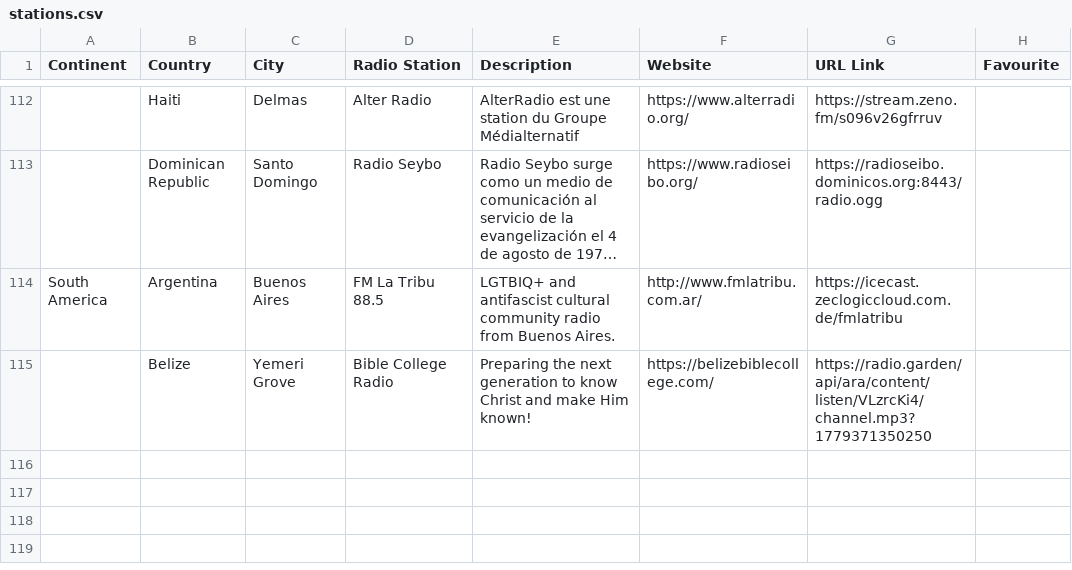
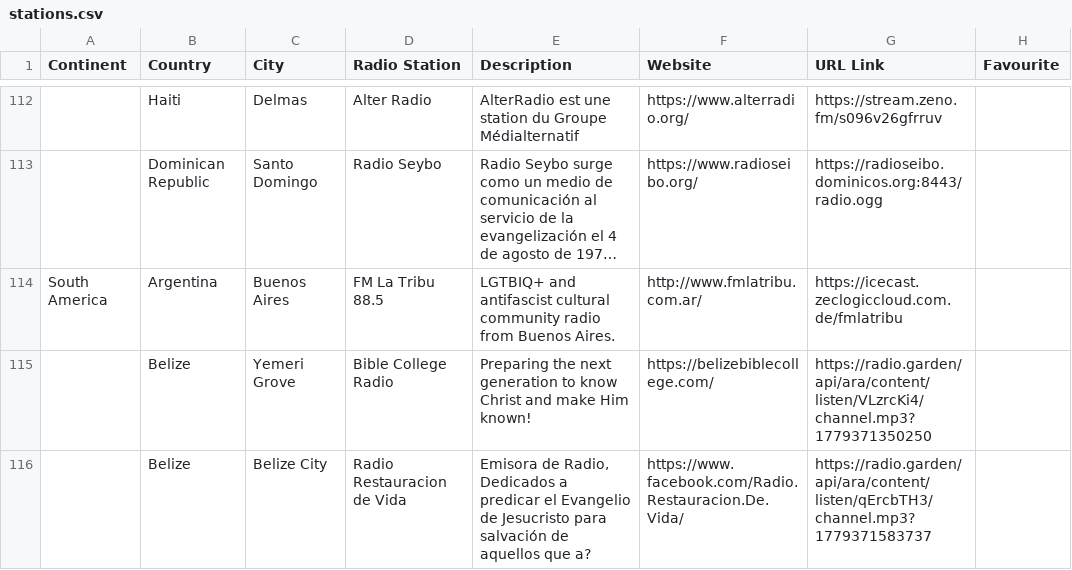
Before and after one commit to n8b2bp67qj-collab/oreloj, a CSV file: stations.csv, drawn as a sheet; only a part is shown, gaps mark what is left out; long unchanged cells end in ….

Commit message:
update stations via website

```diff
--- a/stations.csv
+++ b/stations.csv
@@ -115 +115,2 @@ South America,Argentina,Buenos Aires,FM La Tribu 88.5,LGTBIQ+ and antifascist cu
 ,Belize,Yemeri Grove,Bible College Radio,Preparing the next generation to know Christ and make Him known!,https://belizebiblecollege.com/,https://radio.garden/api/ara/content/listen/VLzrcKi4/channel.mp3?1779371350250,
+,Belize,Belize City,Radio Restauracion de Vida,"Emisora de Radio, Dedicados a predicar el Evangelio de Jesucristo para salvación de aquellos que a?",https://www.facebook.com/Radio.Restauracion.De.Vida/,https://radio.garden/api/ara/content/listen/qErcbTH3/channel.mp3?1779371583737,
```
